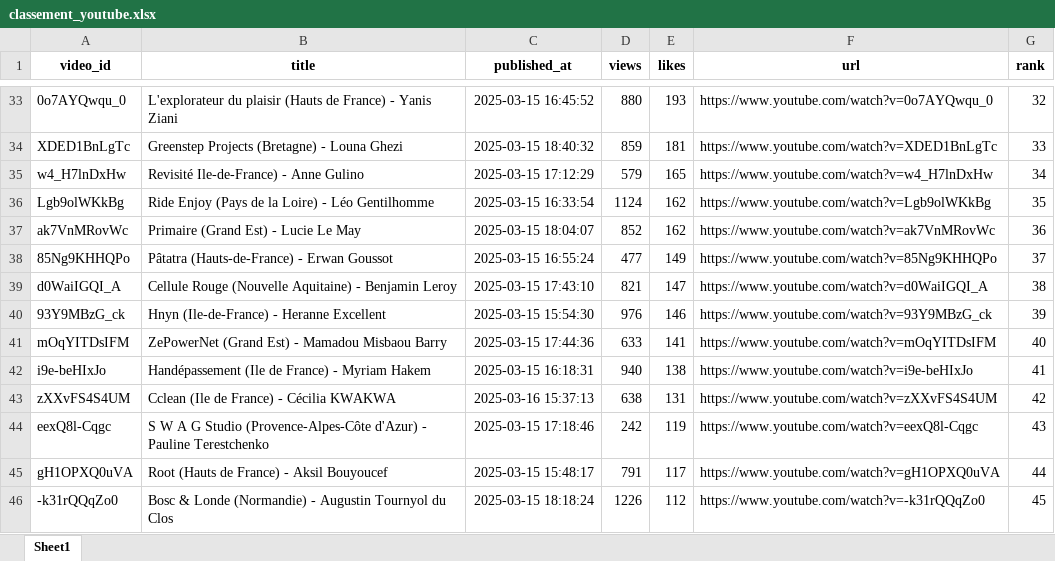
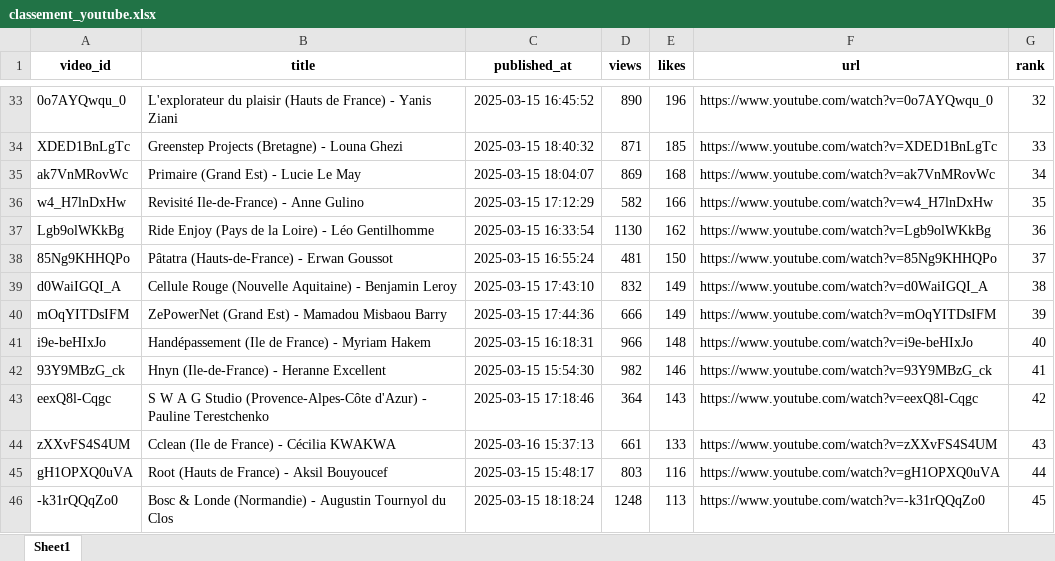
Before and after one commit to Hattariyo/suivi_youtube, an Excel workbook: classement_youtube.xlsx, sheet Sheet1, drawn as a sheet; only a part is shown, gaps mark what is left out; values as stored, in another font and other column widths than the file's, no borders; removed rows and columns are numbered as before the commit, all else as after; the diff covers the shown part only; the diff names each change by its address in the sheet, - before the commit and + after, or states it on an @@ line.

```diff
--- a/classement_youtube.xlsx (sheet Sheet1)
+++ b/classement_youtube.xlsx (sheet Sheet1)
-D33 (views): 880
+D33 (views): 890
-E33 (likes): 193
+E33 (likes): 196
-D34 (views): 859
+D34 (views): 871
-E34 (likes): 181
+E34 (likes): 185
+row 35: ak7VnMRovWc | Primaire (Grand Est) - Lucie Le May | 2025-03-15 18:04:07 | 869 | 168 | https://www.youtube.com/watch?v=ak7VnMRovWc | 34
-D36 (views): 579
+D36 (views): 582
-E36 (likes): 165
+E36 (likes): 166
-G36 (rank): 34
+G36 (rank): 35
-D37 (views): 1124
+D37 (views): 1130
-G37 (rank): 35
+G37 (rank): 36
-row 37: ak7VnMRovWc | Primaire (Grand Est) - Lucie Le May | 2025-03-15 18:04:07 | 852 | 162 | https://www.youtube.com/watch?v=ak7VnMRovWc | 36
-D38 (views): 477
+D38 (views): 481
-E38 (likes): 149
+E38 (likes): 150
-D39 (views): 821
+D39 (views): 832
-E39 (likes): 147
+E39 (likes): 149
-row 40: 93Y9MBzG_ck | Hnyn (Ile-de-France) - Heranne Excellent | 2025-03-15 15:54:30 | 976 | 146 | https://www.youtube.com/watch?v=93Y9MBzG_ck | 39
-D40 (views): 633
+D40 (views): 666
-E40 (likes): 141
+E40 (likes): 149
-G40 (rank): 40
+G40 (rank): 39
-D41 (views): 940
+D41 (views): 966
-E41 (likes): 138
+E41 (likes): 148
-G41 (rank): 41
+G41 (rank): 40
-row 43: zXXvFS4S4UM | Cclean (Ile de France) - Cécilia KWAKWA | 2025-03-16 15:37:13 | 638 | 131 | https://www.youtube.com/watch?v=zXXvFS4S4UM | 42
+row 42: 93Y9MBzG_ck | Hnyn (Ile-de-France) - Heranne Excellent | 2025-03-15 15:54:30 | 982 | 146 | https://www.youtube.com/watch?v=93Y9MBzG_ck | 41
-D43 (views): 242
+D43 (views): 364
-E43 (likes): 119
+E43 (likes): 143
-G43 (rank): 43
+G43 (rank): 42
+row 44: zXXvFS4S4UM | Cclean (Ile de France) - Cécilia KWAKWA | 2025-03-16 15:37:13 | 661 | 133 | https://www.youtube.com/watch?v=zXXvFS4S4UM | 43
-D45 (views): 791
+D45 (views): 803
-E45 (likes): 117
+E45 (likes): 116
-D46 (views): 1226
+D46 (views): 1248
-E46 (likes): 112
+E46 (likes): 113
```
Also changed, not shown: 32 added rows, 32 removed rows and 152 edited cells elsewhere in this sheet, 6 other files.
